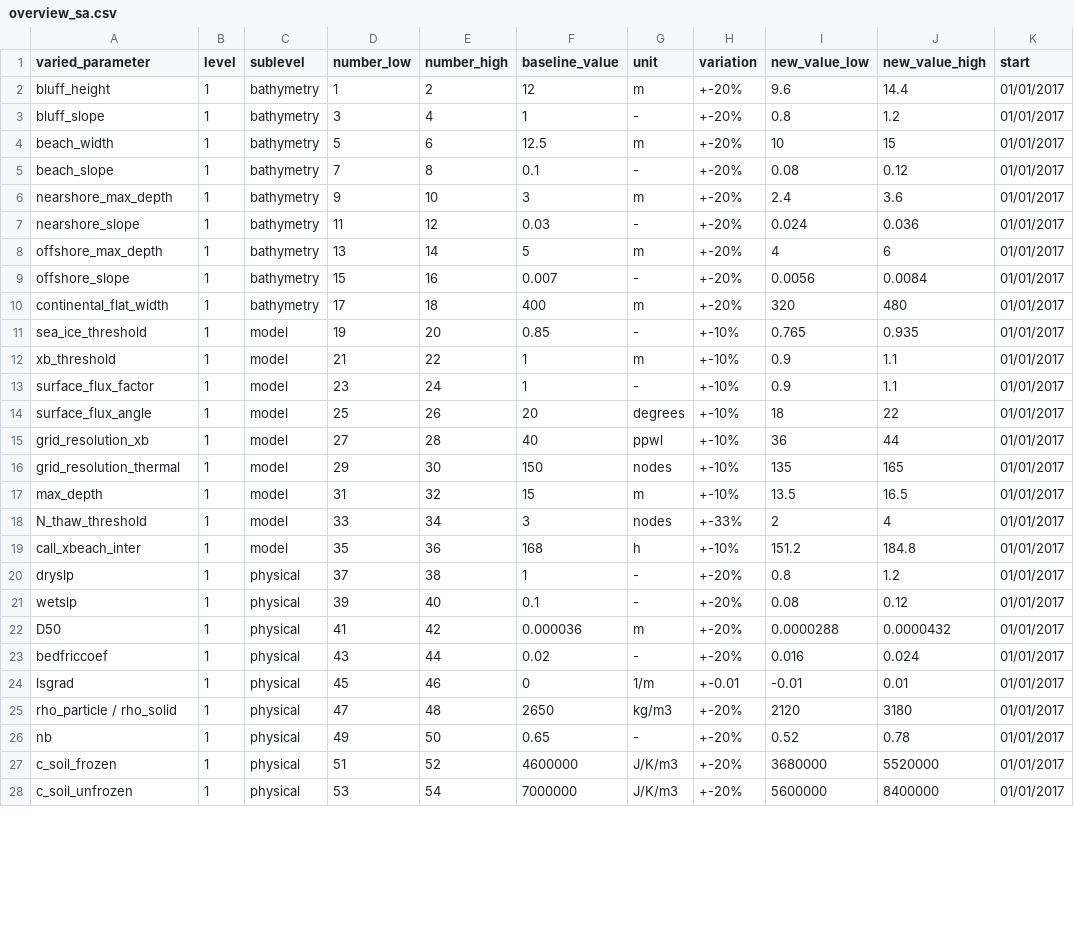
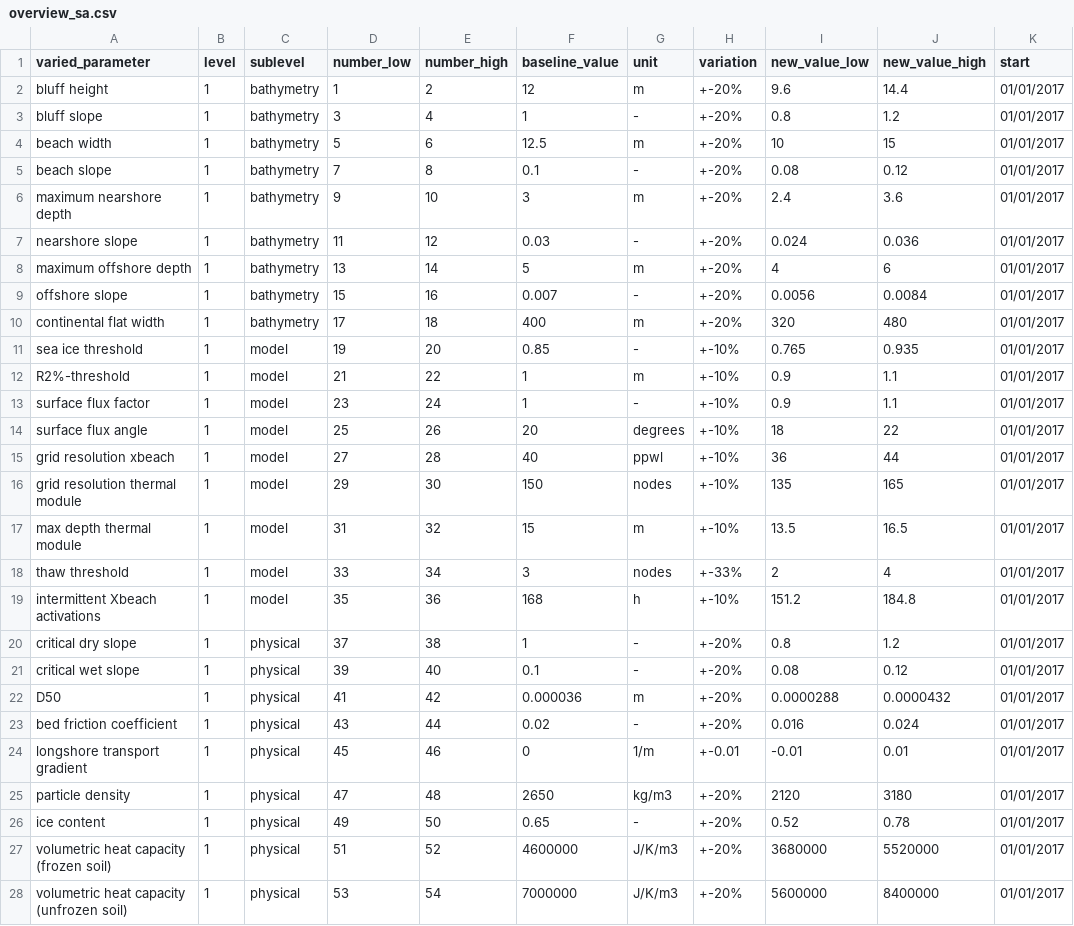
Before and after one commit to khdebruijn/thermo-morphological-model, a CSV file: results/overview_sa.csv, drawn as a sheet; only a part is shown; the diff covers the shown part only; the diff names each change by its address in the sheet, - before the commit and + after, or states it on an @@ line.

Commit message:
Update overview_sa.csv

```diff
--- a/results/overview_sa.csv
+++ b/results/overview_sa.csv
-A2 (varied_parameter): bluff_height
+A2 (varied_parameter): bluff height
-A3 (varied_parameter): bluff_slope
+A3 (varied_parameter): bluff slope
-A4 (varied_parameter): beach_width
+A4 (varied_parameter): beach width
-A5 (varied_parameter): beach_slope
+A5 (varied_parameter): beach slope
-A6 (varied_parameter): nearshore_max_depth
+A6 (varied_parameter): maximum nearshore depth
-A7 (varied_parameter): nearshore_slope
+A7 (varied_parameter): nearshore slope
-A8 (varied_parameter): offshore_max_depth
+A8 (varied_parameter): maximum offshore depth
-A9 (varied_parameter): offshore_slope
+A9 (varied_parameter): offshore slope
-A10 (varied_parameter): continental_flat_width
+A10 (varied_parameter): continental flat width
-A11 (varied_parameter): sea_ice_threshold
+A11 (varied_parameter): sea ice threshold
-A12 (varied_parameter): xb_threshold
+A12 (varied_parameter): R2%-threshold
-A13 (varied_parameter): surface_flux_factor
+A13 (varied_parameter): surface flux factor
-A14 (varied_parameter): surface_flux_angle
+A14 (varied_parameter): surface flux angle
-A15 (varied_parameter): grid_resolution_xb
+A15 (varied_parameter): grid resolution xbeach
-A16 (varied_parameter): grid_resolution_thermal
+A16 (varied_parameter): grid resolution thermal module
-A17 (varied_parameter): max_depth
+A17 (varied_parameter): max depth thermal module
-A18 (varied_parameter): N_thaw_threshold
+A18 (varied_parameter): thaw threshold
-A19 (varied_parameter): call_xbeach_inter
+A19 (varied_parameter): intermittent Xbeach activations
-A20 (varied_parameter): dryslp
+A20 (varied_parameter): critical dry slope
-A21 (varied_parameter): wetslp
+A21 (varied_parameter): critical wet slope
-A23 (varied_parameter): bedfriccoef
+A23 (varied_parameter): bed friction coefficient
-A24 (varied_parameter): lsgrad
+A24 (varied_parameter): longshore transport gradient
-A25 (varied_parameter): rho_particle / rho_solid
+A25 (varied_parameter): particle density
-A26 (varied_parameter): nb
+A26 (varied_parameter): ice content
-A27 (varied_parameter): c_soil_frozen
+A27 (varied_parameter): volumetric heat capacity (frozen soil)
-A28 (varied_parameter): c_soil_unfrozen
+A28 (varied_parameter): volumetric heat capacity (unfrozen soil)
```
Also changed, not shown: 23 edited cells elsewhere in this file.
